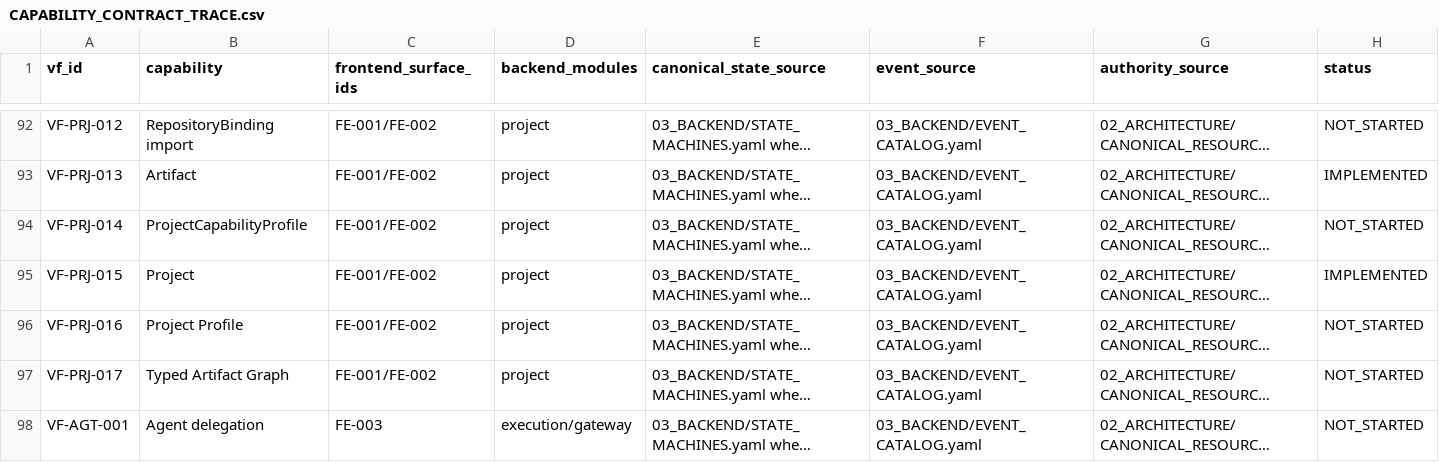
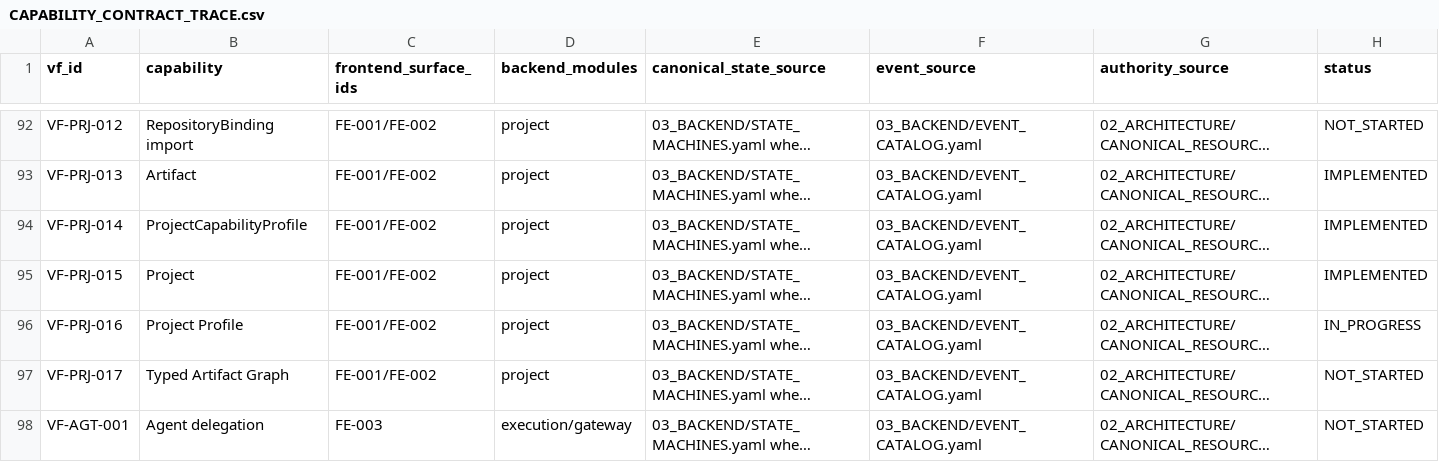
Before and after one commit to 0xShroud-GIT/VibeFlow-Greenfield, a CSV file: master-build-system/09_CONTRACTS/CAPABILITY_CONTRACT_TRACE.csv, drawn as a sheet; only a part is shown, gaps mark what is left out; long unchanged cells end in …; the diff names each change by its address in the sheet, - before the commit and + after, or states it on an @@ line.

```diff
--- a/master-build-system/09_CONTRACTS/CAPABILITY_CONTRACT_TRACE.csv
+++ b/master-build-system/09_CONTRACTS/CAPABILITY_CONTRACT_TRACE.csv
-H94 (status): NOT_STARTED
+H94 (status): IMPLEMENTED
-H96 (status): NOT_STARTED
+H96 (status): IN_PROGRESS
```
Also changed, not shown: master-build-system/01_PRODUCT/VIBEFLOW_CAPABILITY_LEDGER.csv, 1 other file.
